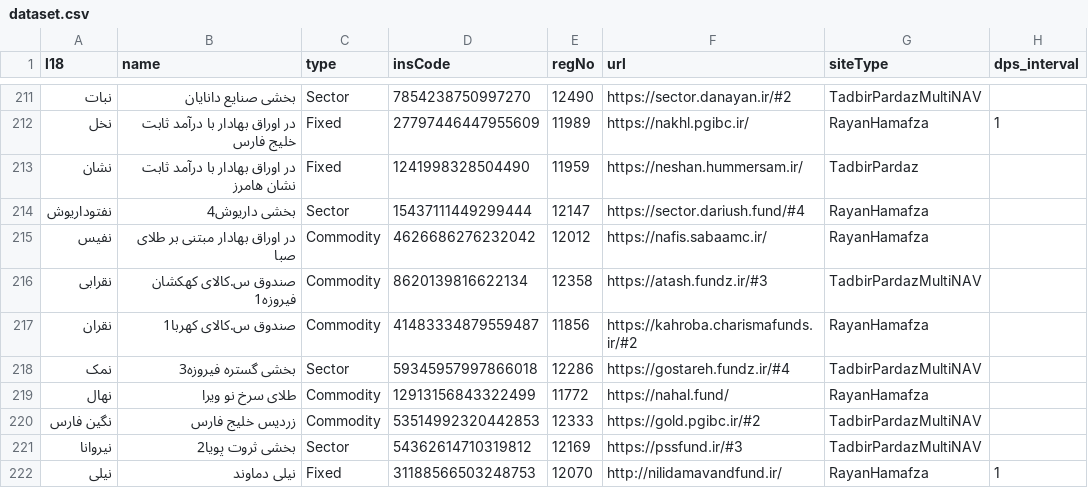
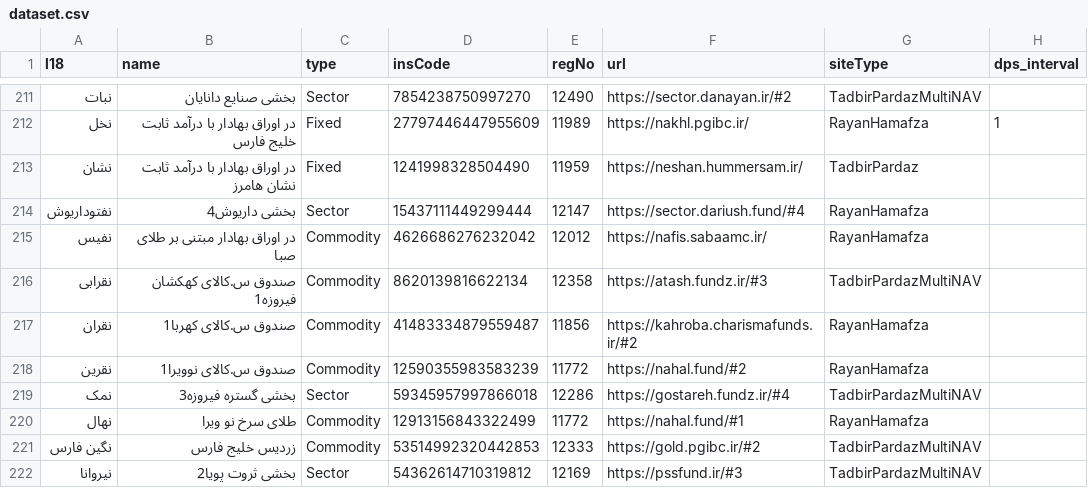
Before and after one commit to 5j9/iranetf, a CSV file: iranetf/dataset.csv, drawn as a sheet; only a part is shown, gaps mark what is left out; the shorter side is filled out with more unchanged rows.

Commit message:
add نقرین
closes #135

```diff
--- a/iranetf/dataset.csv
+++ b/iranetf/dataset.csv
@@ -217,4 +217,5 @@
 نقران,صندوق س.کالای کهربا1,Commodity,41483334879559487,11856,https://kahroba.charismafunds.ir/#2,RayanHamafza,
+نقرین,صندوق س.کالای نوویرا1,Commodity,12590355983583239,11772,https://nahal.fund/#2,RayanHamafza,
 نمک,بخشی گستره فیروزه3,Sector,59345957997866018,12286,https://gostareh.fundz.ir/#4,TadbirPardazMultiNAV,
-نهال,طلای سرخ نو ویرا,Commodity,12913156843322499,11772,https://nahal.fund/,RayanHamafza,
+نهال,طلای سرخ نو ویرا,Commodity,12913156843322499,11772,https://nahal.fund/#1,RayanHamafza,
 نگین فارس,زردیس خلیج فارس,Commodity,53514992320442853,12333,https://gold.pgibc.ir/#2,TadbirPardazMultiNAV,
```
